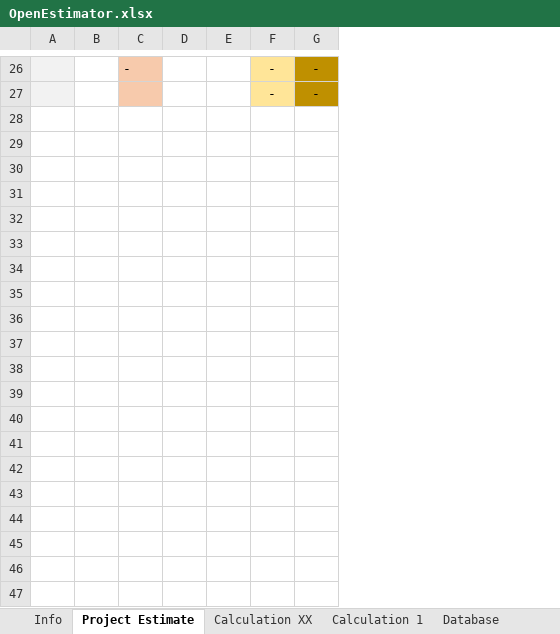
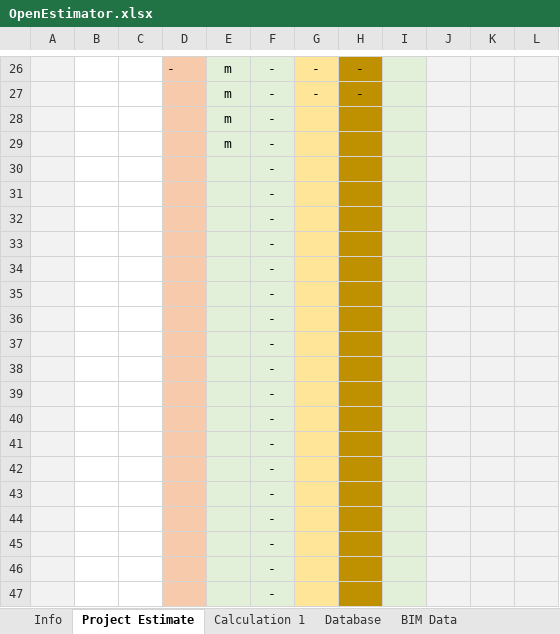
Before and after one commit to datadrivenconstruction/Open-Estimation, an Excel workbook: OpenEstimator.xlsx, sheet Project Estimate, drawn as a sheet; only a part is shown, gaps mark what is left out; values as stored, in another font and other column widths than the file's, no borders; removed rows and columns are numbered as before the commit, all else as after; the diff covers the shown part only; the diff names each change by its address in the sheet, - before the commit and + after, or states it on an @@ line.

```diff
--- a/OpenEstimator.xlsx (sheet Project Estimate)
+++ b/OpenEstimator.xlsx (sheet Project Estimate)
-sheet tab: Calculation XX
+column C, empty
-column D, empty
-column E, empty
+column E, rows 26-27: m | m
+column F, rows 26-27: - | -
+column I, empty
+column J, empty
+column K, empty
+column L, empty
+row 28:  |  |  |  | m | -
+row 29:  |  |  |  | m | -
+row 30:  |  |  |  |  | -
+row 31:  |  |  |  |  | -
+row 32:  |  |  |  |  | -
+row 33:  |  |  |  |  | -
+row 34:  |  |  |  |  | -
+row 35:  |  |  |  |  | -
+row 36:  |  |  |  |  | -
+row 37:  |  |  |  |  | -
+row 38:  |  |  |  |  | -
+row 39:  |  |  |  |  | -
+row 40:  |  |  |  |  | -
+row 41:  |  |  |  |  | -
+row 42:  |  |  |  |  | -
+row 43:  |  |  |  |  | -
+row 44:  |  |  |  |  | -
+row 45:  |  |  |  |  | -
+row 46:  |  |  |  |  | -
+row 47:  |  |  |  |  | -
```
Also changed, not shown: 157 added rows, 1 removed row, 2 moved rows, 5 edited cells and cell formats elsewhere in this sheet, sheet Calculation 1, sheet Info, sheet BIM Data, formulas that keep their value.
